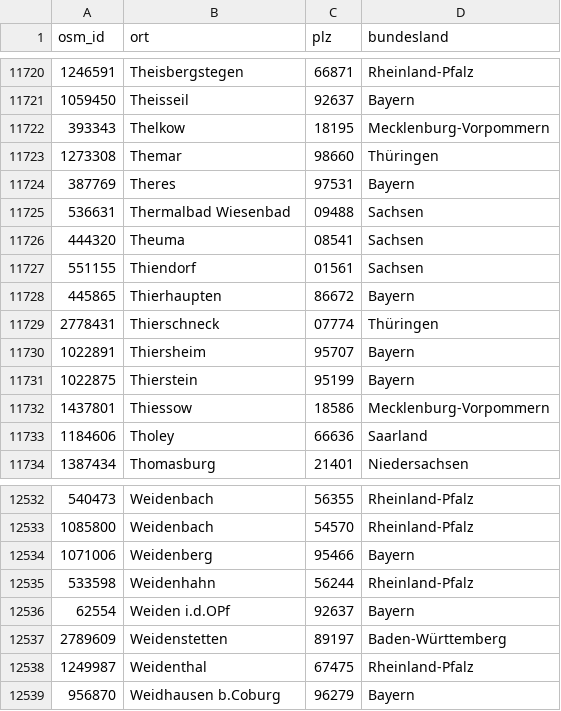
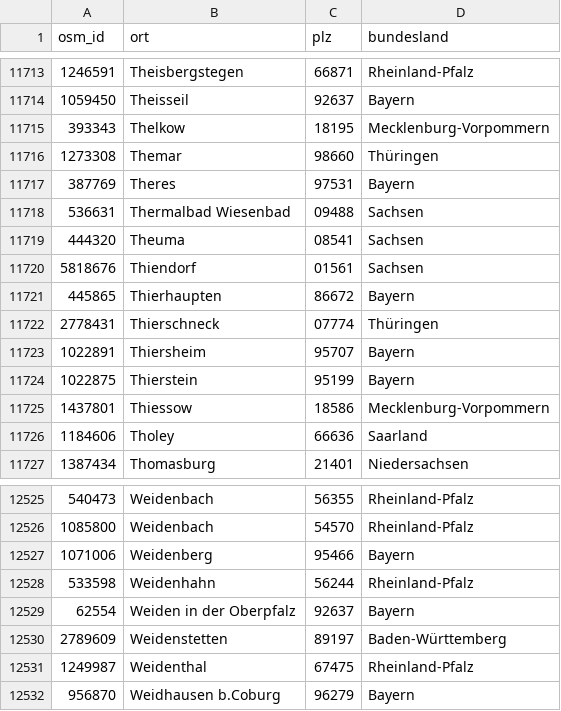
Before and after one commit to plzTeam/web-snippets, a CSV file: plz-suche/data/zuordnung_plz_ort.csv, drawn as a sheet; only a part is shown, gaps mark what is left out; the diff covers the shown part only.

```diff
--- a/plz-suche/data/zuordnung_plz_ort.csv
+++ b/plz-suche/data/zuordnung_plz_ort.csv
@@ -11726,3 +11719,3 @@ osm_id,ort,plz,bundesland
 444320,Theuma,08541,Sachsen
-551155,Thiendorf,01561,Sachsen
+5818676,Thiendorf,01561,Sachsen
 445865,Thierhaupten,86672,Bayern
@@ -12535,3 +12528,3 @@ osm_id,ort,plz,bundesland
 533598,Weidenhahn,56244,Rheinland-Pfalz
-62554,Weiden i.d.OPf,92637,Bayern
+62554,Weiden in der Oberpfalz,92637,Bayern
 2789609,Weidenstetten,89197,Baden-Württemberg
```
Also changed, not shown: 6 added rows, 14 removed rows and 6 edited cells elsewhere in this file, plz-karte/data/zuordnung_plz_ort.csv.
